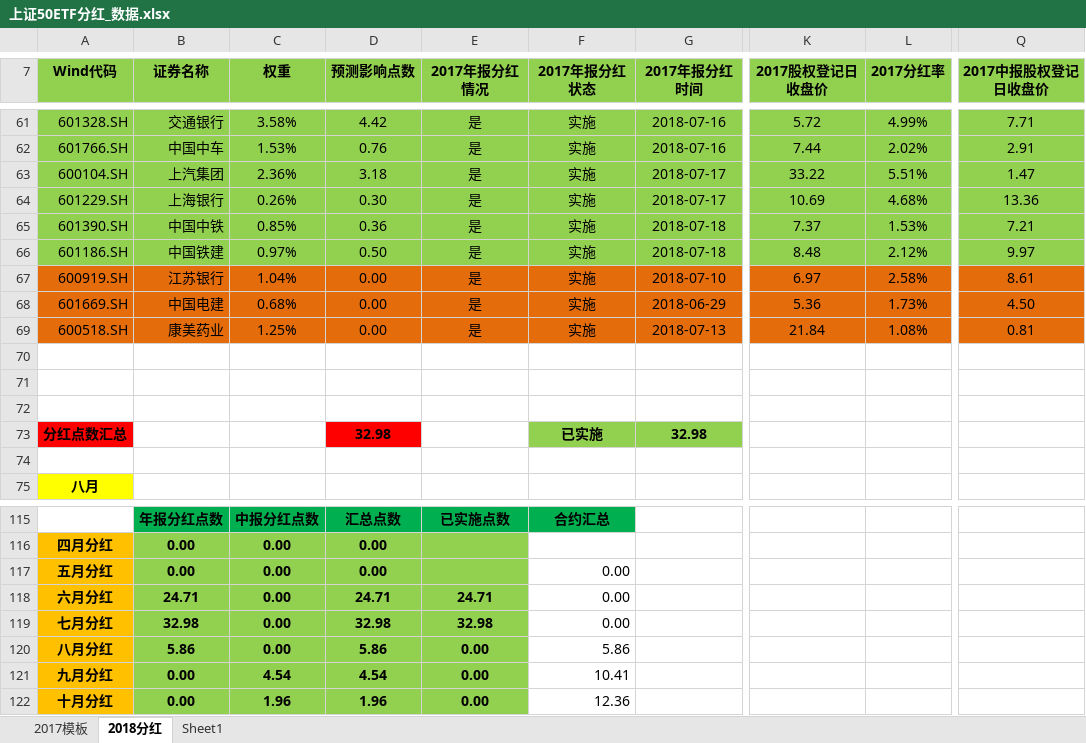
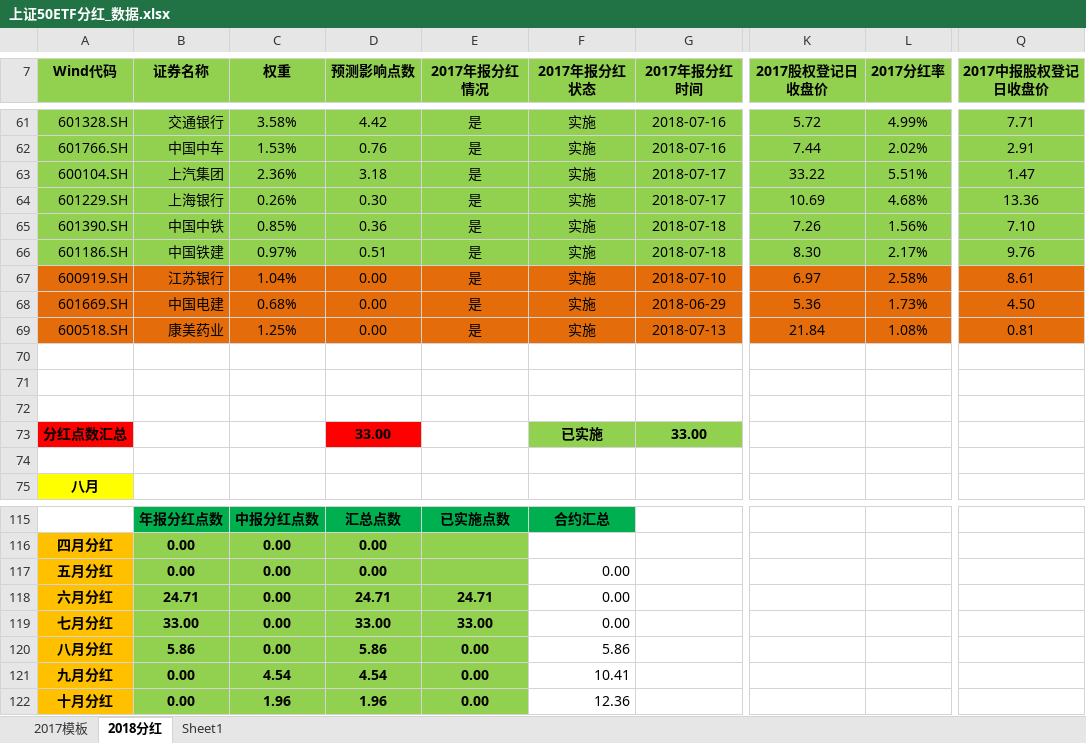
Before and after one commit to PokerDang/OPT-Account, an Excel workbook: 上证50ETF分红_数据.xlsx, sheet 2018分红, drawn as a sheet; only a part is shown, gaps mark what is left out; values as stored, in another font and other column widths than the file's, no borders; the diff names each change by its address in the sheet, - before the commit and + after, or states it on an @@ line.

```diff
--- a/上证50ETF分红_数据.xlsx (sheet 2018分红)
+++ b/上证50ETF分红_数据.xlsx (sheet 2018分红)
-K65 (2017股权登记日收盘价): 7.37
+K65 (2017股权登记日收盘价): 7.26
-L65 (2017分红率): 1.53%
+L65 (2017分红率): 1.56%
-Q65 (2017中报股权登记日收盘价): 7.21
+Q65 (2017中报股权登记日收盘价): 7.10
-D66 (预测影响点数): 0.50
+D66 (预测影响点数): 0.51
-K66 (2017股权登记日收盘价): 8.48
+K66 (2017股权登记日收盘价): 8.30
-L66 (2017分红率): 2.12%
+L66 (2017分红率): 2.17%
-Q66 (2017中报股权登记日收盘价): 9.97
+Q66 (2017中报股权登记日收盘价): 9.76
-D73 (预测影响点数): 32.98
+D73 (预测影响点数): 33.00
-G73 (2017年报分红时间): 32.98
+G73 (2017年报分红时间): 33.00
-B119 (证券名称): 32.98
+B119 (证券名称): 33.00
-D119 (预测影响点数): 32.98
+D119 (预测影响点数): 33.00
-E119 (2017年报分红情况): 32.98
+E119 (2017年报分红情况): 33.00
```
Also changed, not shown: 期权自营汇报表.xlsx, 期权自营财务记录.xlsx.
